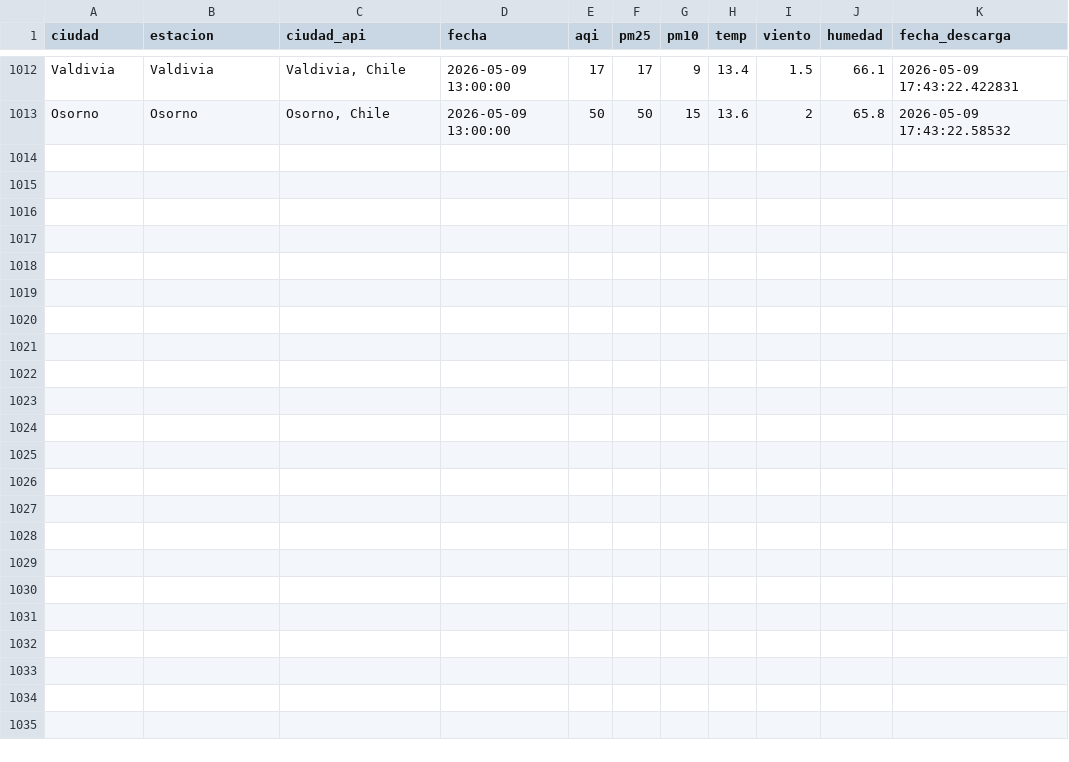
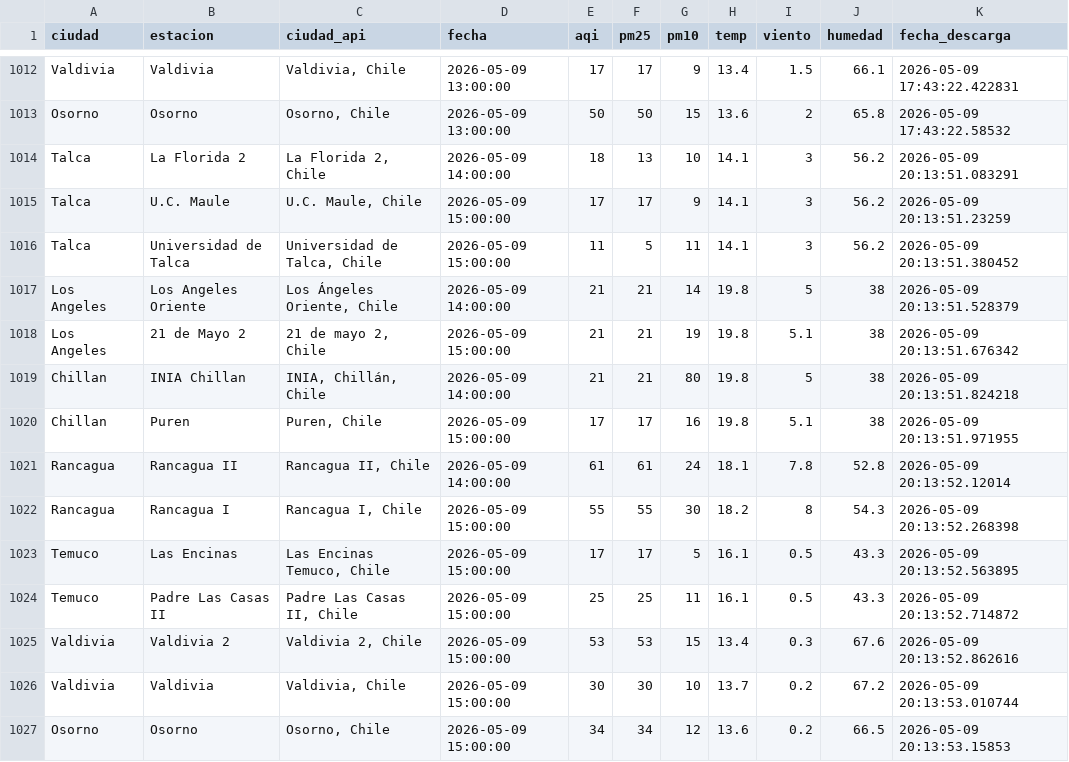
Before and after one commit to CConchaF/pm, a CSV file: data/aqi_panel_log.csv, drawn as a sheet; only a part is shown, gaps mark what is left out.

```diff
--- a/data/aqi_panel_log.csv
+++ b/data/aqi_panel_log.csv
@@ -1013 +1013,15 @@ Valdivia,Valdivia,"Valdivia, Chile",2026-05-09 13:00:00,17,17,9,13.4,1.5,66.1,20
 Osorno,Osorno,"Osorno, Chile",2026-05-09 13:00:00,50,50,15,13.6,2,65.8,2026-05-09 17:43:22.58532
+Talca,La Florida 2,"La Florida 2, Chile",2026-05-09 14:00:00,18,13,10,14.1,3,56.2,2026-05-09 20:13:51.083291
+Talca,U.C. Maule,"U.C. Maule, Chile",2026-05-09 15:00:00,17,17,9,14.1,3,56.2,2026-05-09 20:13:51.23259
+Talca,Universidad de Talca,"Universidad de Talca, Chile",2026-05-09 15:00:00,11,5,11,14.1,3,56.2,2026-05-09 20:13:51.380452
+Los Angeles,Los Angeles Oriente,"Los Ángeles Oriente, Chile",2026-05-09 14:00:00,21,21,14,19.8,5,38,2026-05-09 20:13:51.528379
+Los Angeles,21 de Mayo 2,"21 de mayo 2, Chile",2026-05-09 15:00:00,21,21,19,19.8,5.1,38,2026-05-09 20:13:51.676342
+Chillan,INIA Chillan,"INIA, Chillán, Chile",2026-05-09 14:00:00,21,21,80,19.8,5,38,2026-05-09 20:13:51.824218
+Chillan,Puren,"Puren, Chile",2026-05-09 15:00:00,17,17,16,19.8,5.1,38,2026-05-09 20:13:51.971955
+Rancagua,Rancagua II,"Rancagua II, Chile",2026-05-09 14:00:00,61,61,24,18.1,7.8,52.8,2026-05-09 20:13:52.12014
+Rancagua,Rancagua I,"Rancagua I, Chile",2026-05-09 15:00:00,55,55,30,18.2,8,54.3,2026-05-09 20:13:52.268398
+Temuco,Las Encinas,"Las Encinas Temuco, Chile",2026-05-09 15:00:00,17,17,5,16.1,0.5,43.3,2026-05-09 20:13:52.563895
+Temuco,Padre Las Casas II,"Padre Las Casas II, Chile",2026-05-09 15:00:00,25,25,11,16.1,0.5,43.3,2026-05-09 20:13:52.714872
+Valdivia,Valdivia 2,"Valdivia 2, Chile",2026-05-09 15:00:00,53,53,15,13.4,0.3,67.6,2026-05-09 20:13:52.862616
+Valdivia,Valdivia,"Valdivia, Chile",2026-05-09 15:00:00,30,30,10,13.7,0.2,67.2,2026-05-09 20:13:53.010744
+Osorno,Osorno,"Osorno, Chile",2026-05-09 15:00:00,34,34,12,13.6,0.2,66.5,2026-05-09 20:13:53.15853
```
